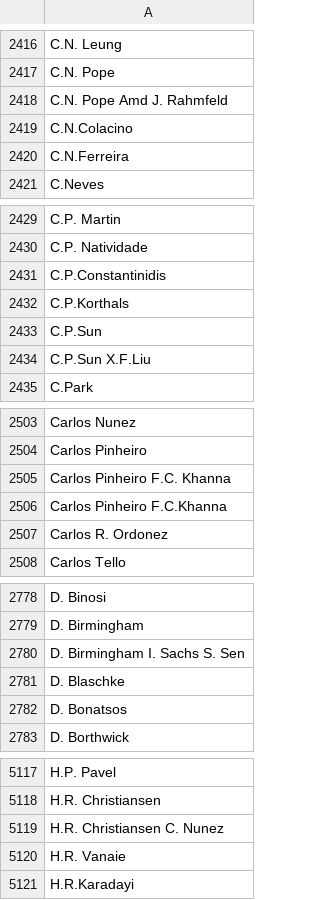
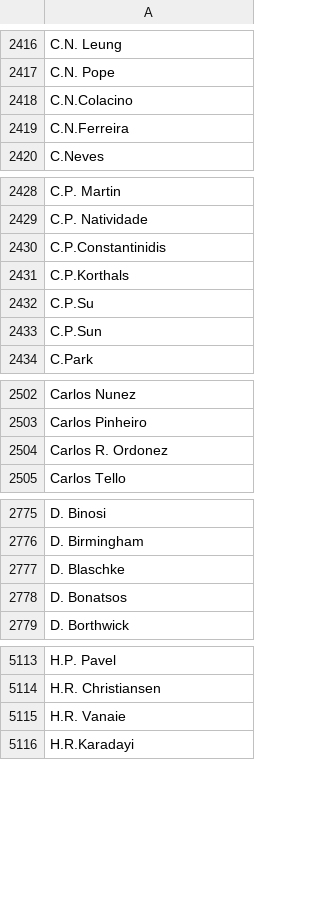
Before and after one commit to luc6987/Modal_INF473G, a CSV file: authors.csv, drawn as a sheet; only a part is shown, gaps mark what is left out; removed rows and columns are numbered as before the commit, all else as after; the diff covers the shown part only; the diff names each change by its address in the sheet, - before the commit and + after, or states it on an @@ line.

```diff
--- a/authors.csv
+++ b/authors.csv
-row 2418: C.N. Pope Amd J. Rahmfeld
+row 2432: C.P.Su
-row 2434: C.P.Sun X.F.Liu
-row 2505: Carlos Pinheiro F.C. Khanna
-row 2506: Carlos Pinheiro F.C.Khanna
-row 2780: D. Birmingham I. Sachs S. Sen
-row 5119: H.R. Christiansen C. Nunez
```
Also changed, not shown: 1 added row, 2 removed rows and 2 edited cells elsewhere in this file, 2 other files.
